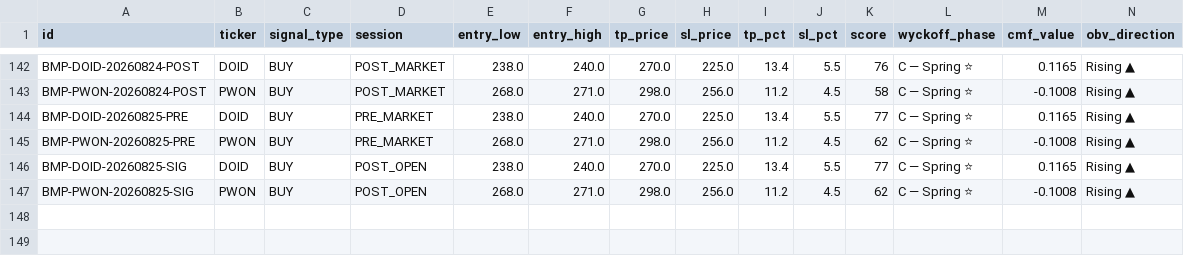
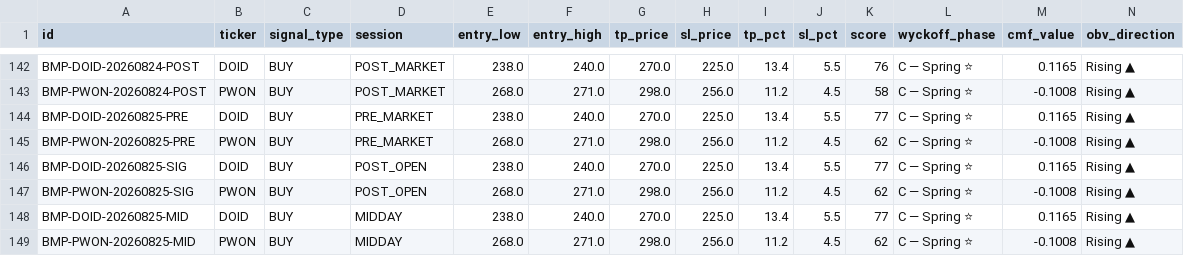
Before and after one commit to rayzleaf/bandarmology-signals, a CSV file: data/signals.csv, drawn as a sheet; only a part is shown, gaps mark what is left out; rows hold the shown columns only; the diff names each change by its address in the sheet, - before the commit and + after, or states it on an @@ line.

Commit message:
signals MIDDAY 2026-08-25 06:01 UTC

```diff
--- a/data/signals.csv
+++ b/data/signals.csv
+row 148: BMP-DOID-20260825-MID | DOID | BUY | MIDDAY | 238.0 | 240.0 | 270.0 | 225.0 | 13.4 | 5.5 | 77 | C — Spring ⭐ | 0.1165 | Rising ▲
+row 149: BMP-PWON-20260825-MID | PWON | BUY | MIDDAY | 268.0 | 271.0 | 298.0 | 256.0 | 11.2 | 4.5 | 62 | C — Spring ⭐ | -0.1008 | Rising ▲
```
